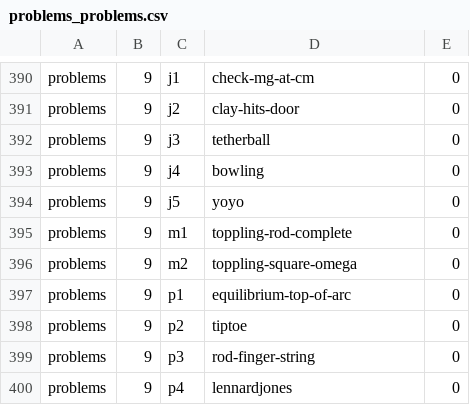
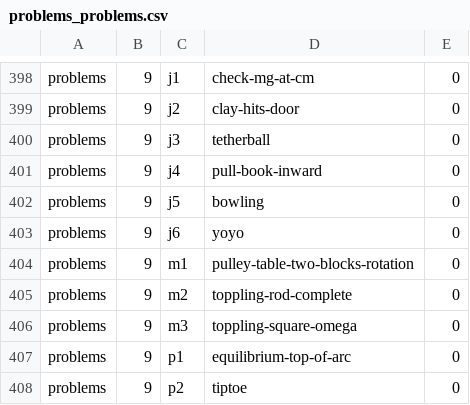
Before and after one commit to bkasel/lm, a CSV file: data/per_book/problems_problems.csv, drawn as a sheet; only a part is shown, gaps mark what is left out; the shorter side is filled out with more unchanged rows; the diff covers the shown part only.

Commit message:
line art for problems book, statics problems

```diff
--- a/data/per_book/problems_problems.csv
+++ b/data/per_book/problems_problems.csv
@@ -392,6 +400,8 @@ problems,9,j2,clay-hits-door,0
 problems,9,j3,tetherball,0
-problems,9,j4,bowling,0
-problems,9,j5,yoyo,0
-problems,9,m1,toppling-rod-complete,0
-problems,9,m2,toppling-square-omega,0
+problems,9,j4,pull-book-inward,0
+problems,9,j5,bowling,0
+problems,9,j6,yoyo,0
+problems,9,m1,pulley-table-two-blocks-rotation,0
+problems,9,m2,toppling-rod-complete,0
+problems,9,m3,toppling-square-omega,0
 problems,9,p1,equilibrium-top-of-arc,0
```
Also changed, not shown: 8 added rows and 19 edited cells elsewhere in this file, data/problems.csv, 19 other files.
